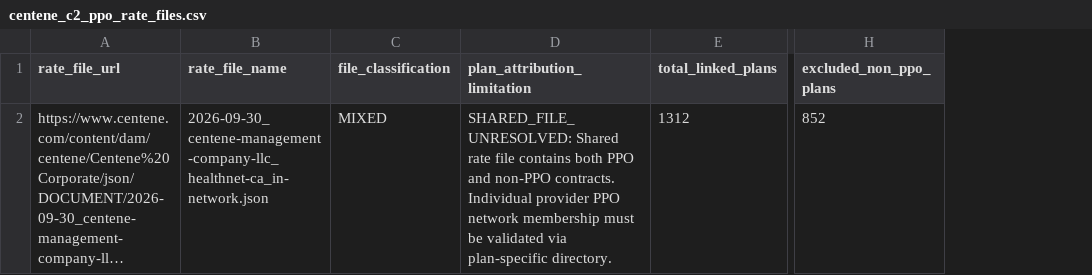
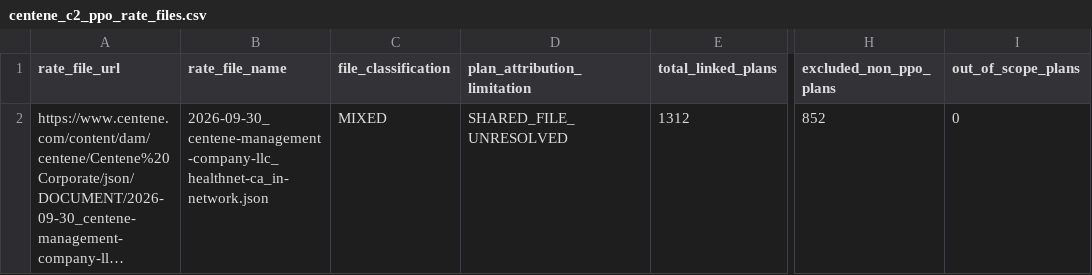
Before and after one commit to Sanchana05/HiLabs_Hackathon_TeamCap, a CSV file: new/deliverables/centene_c2_ppo_rate_files.csv, drawn as a sheet; only a part is shown, gaps mark what is left out; long unchanged cells end in …; the diff names each change by its address in the sheet, - before the commit and + after, or states it on an @@ line.

```diff
--- a/new/deliverables/centene_c2_ppo_rate_files.csv
+++ b/new/deliverables/centene_c2_ppo_rate_files.csv
+column I (out_of_scope_plans), row 2: 0
-D2 (plan_attribution_limitation): SHARED_FILE_UNRESOLVED: Shared rate file contains both PPO and non-PPO contracts. Individual provider PPO network membership must be validated via plan-specific directory.
+D2 (plan_attribution_limitation): SHARED_FILE_UNRESOLVED
```
Also changed, not shown: new/config/ppo_evidence_sources.csv, new/deliverables/file_manifest.csv, 36 other files.
